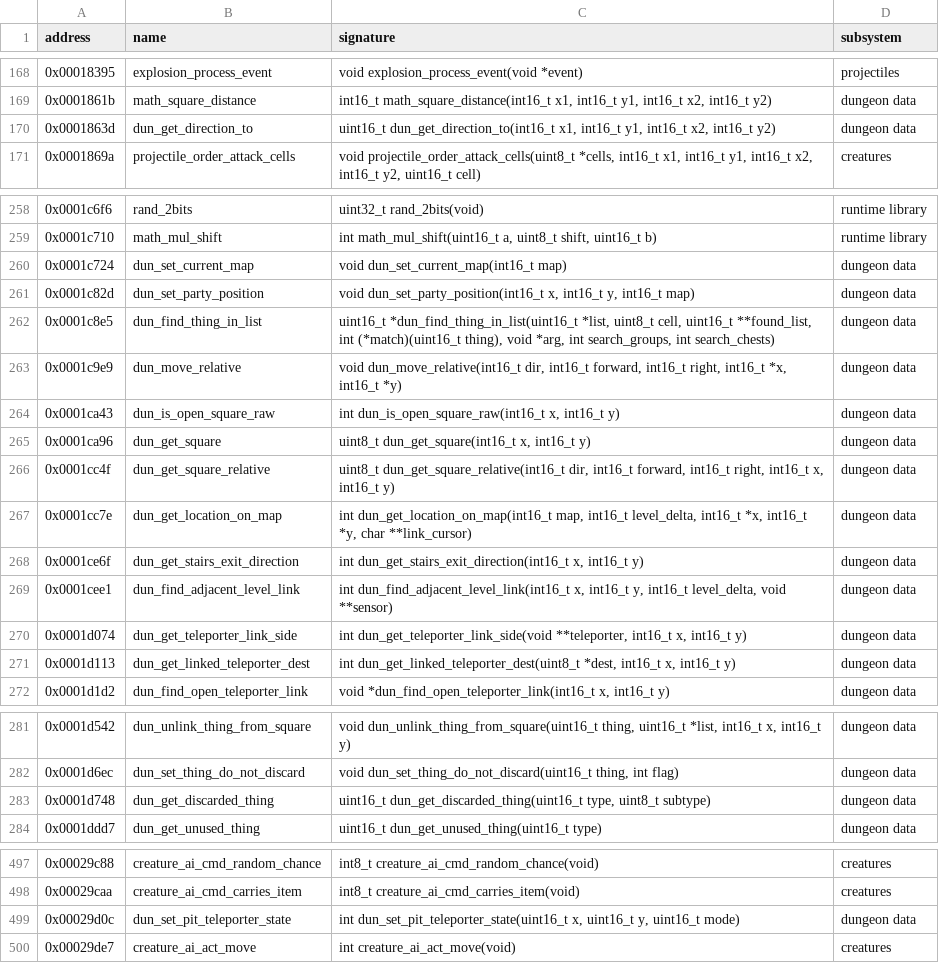
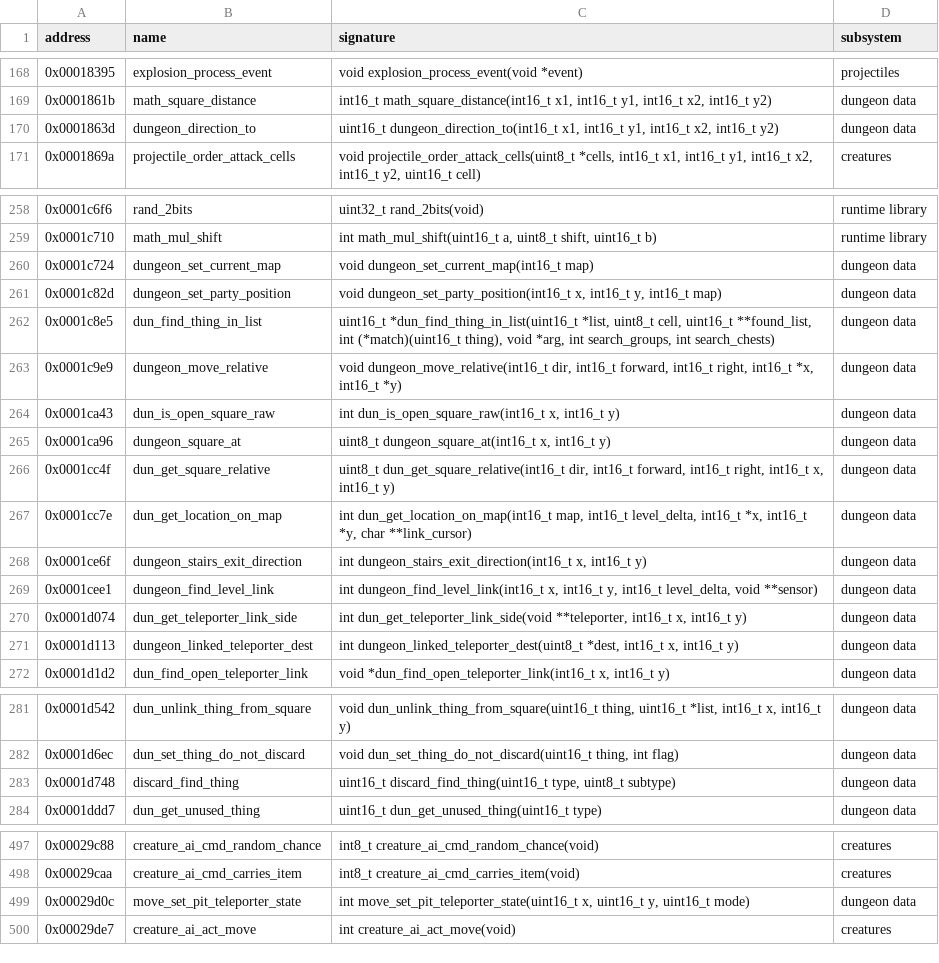
Before and after one commit to peterkmet/dm2mac, a CSV file: docs/reference/skull-symbols.csv, drawn as a sheet; only a part is shown, gaps mark what is left out; the diff covers the shown part only.

Commit message:
refactor: the current map moves to the dungeon module, the discard search to its own

```diff
--- a/docs/reference/skull-symbols.csv
+++ b/docs/reference/skull-symbols.csv
@@ -169,3 +169,3 @@ address,name,signature,subsystem
 0x0001861b,math_square_distance,"int16_t math_square_distance(int16_t x1, int16_t y1, int16_t x2, int16_t y2)",dungeon data
-0x0001863d,dun_get_direction_to,"uint16_t dun_get_direction_to(int16_t x1, int16_t y1, int16_t x2, int16_t y2)",dungeon data
+0x0001863d,dungeon_direction_to,"uint16_t dungeon_direction_to(int16_t x1, int16_t y1, int16_t x2, int16_t y2)",dungeon data
 0x0001869a,projectile_order_attack_cells,"void projectile_order_attack_cells(uint8_t *cells, int16_t x1, int16_t y1, int16_t x2, int16_t y2, uint16_t cell)",creatures
@@ -259,14 +259,14 @@ address,name,signature,subsystem
 0x0001c710,math_mul_shift,"int math_mul_shift(uint16_t a, uint8_t shift, uint16_t b)",runtime library
-0x0001c724,dun_set_current_map,void dun_set_current_map(int16_t map),dungeon data
-0x0001c82d,dun_set_party_position,"void dun_set_party_position(int16_t x, int16_t y, int16_t map)",dungeon data
+0x0001c724,dungeon_set_current_map,void dungeon_set_current_map(int16_t map),dungeon data
+0x0001c82d,dungeon_set_party_position,"void dungeon_set_party_position(int16_t x, int16_t y, int16_t map)",dungeon data
 0x0001c8e5,dun_find_thing_in_list,"uint16_t *dun_find_thing_in_list(uint16_t *list, uint8_t cell, uint16_t **found_list, int (*match)(uint16_t thing), void *arg, int search_groups, int search_chests)",dungeon data
-0x0001c9e9,dun_move_relative,"void dun_move_relative(int16_t dir, int16_t forward, int16_t right, int16_t *x, int16_t *y)",dungeon data
+0x0001c9e9,dungeon_move_relative,"void dungeon_move_relative(int16_t dir, int16_t forward, int16_t right, int16_t *x, int16_t *y)",dungeon data
 0x0001ca43,dun_is_open_square_raw,"int dun_is_open_square_raw(int16_t x, int16_t y)",dungeon data
-0x0001ca96,dun_get_square,"uint8_t dun_get_square(int16_t x, int16_t y)",dungeon data
+0x0001ca96,dungeon_square_at,"uint8_t dungeon_square_at(int16_t x, int16_t y)",dungeon data
 0x0001cc4f,dun_get_square_relative,"uint8_t dun_get_square_relative(int16_t dir, int16_t forward, int16_t right, int16_t x, int16_t y)",dungeon data
 0x0001cc7e,dun_get_location_on_map,"int dun_get_location_on_map(int16_t map, int16_t level_delta, int16_t *x, int16_t *y, char **link_cursor)",dungeon data
-0x0001ce6f,dun_get_stairs_exit_direction,"int dun_get_stairs_exit_direction(int16_t x, int16_t y)",dungeon data
-0x0001cee1,dun_find_adjacent_level_link,"int dun_find_adjacent_level_link(int16_t x, int16_t y, int16_t level_delta, void **sensor)",dungeon data
+0x0001ce6f,dungeon_stairs_exit_direction,"int dungeon_stairs_exit_direction(int16_t x, int16_t y)",dungeon data
+0x0001cee1,dungeon_find_level_link,"int dungeon_find_level_link(int16_t x, int16_t y, int16_t level_delta, void **sensor)",dungeon data
 0x0001d074,dun_get_teleporter_link_side,"int dun_get_teleporter_link_side(void **teleporter, int16_t x, int16_t y)",dungeon data
-0x0001d113,dun_get_linked_teleporter_dest,"int dun_get_linked_teleporter_dest(uint8_t *dest, int16_t x, int16_t y)",dungeon data
+0x0001d113,dungeon_linked_teleporter_dest,"int dungeon_linked_teleporter_dest(uint8_t *dest, int16_t x, int16_t y)",dungeon data
 0x0001d1d2,dun_find_open_teleporter_link,"void *dun_find_open_teleporter_link(int16_t x, int16_t y)",dungeon data
@@ -282,3 +282,3 @@ address,name,signature,subsystem
 0x0001d6ec,dun_set_thing_do_not_discard,"void dun_set_thing_do_not_discard(uint16_t thing, int flag)",dungeon data
-0x0001d748,dun_get_discarded_thing,"uint16_t dun_get_discarded_thing(uint16_t type, uint8_t subtype)",dungeon data
+0x0001d748,discard_find_thing,"uint16_t discard_find_thing(uint16_t type, uint8_t subtype)",dungeon data
 0x0001ddd7,dun_get_unused_thing,uint16_t dun_get_unused_thing(uint16_t type),dungeon data
@@ -498,3 +498,3 @@ address,name,signature,subsystem
 0x00029caa,creature_ai_cmd_carries_item,int8_t creature_ai_cmd_carries_item(void),creatures
-0x00029d0c,dun_set_pit_teleporter_state,"int dun_set_pit_teleporter_state(uint16_t x, uint16_t y, uint16_t mode)",dungeon data
+0x00029d0c,move_set_pit_teleporter_state,"int move_set_pit_teleporter_state(uint16_t x, uint16_t y, uint16_t mode)",dungeon data
 0x00029de7,creature_ai_act_move,int creature_ai_act_move(void),creatures
```
Also changed, not shown: 2 edited cells elsewhere in this file, 54 other files.
